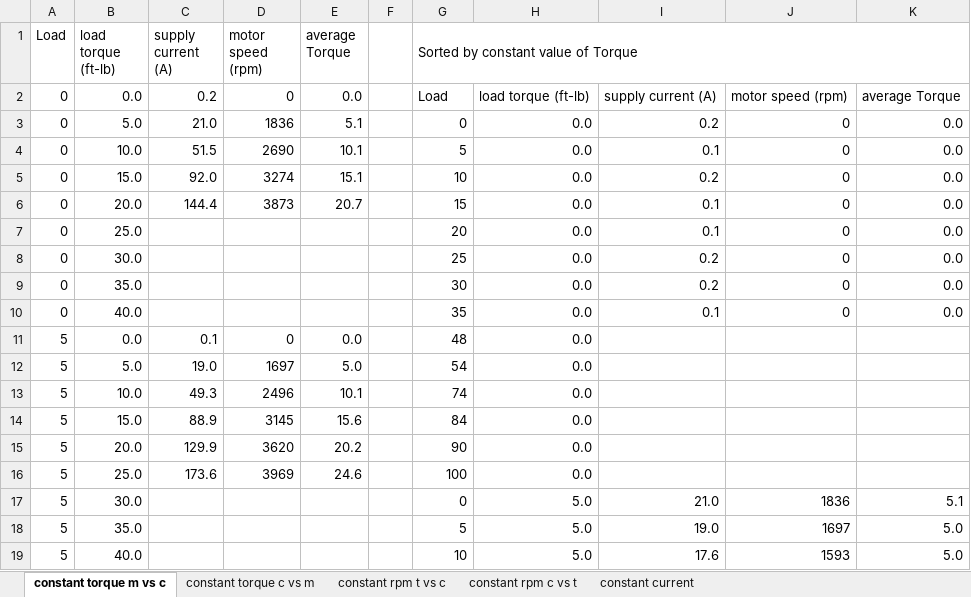
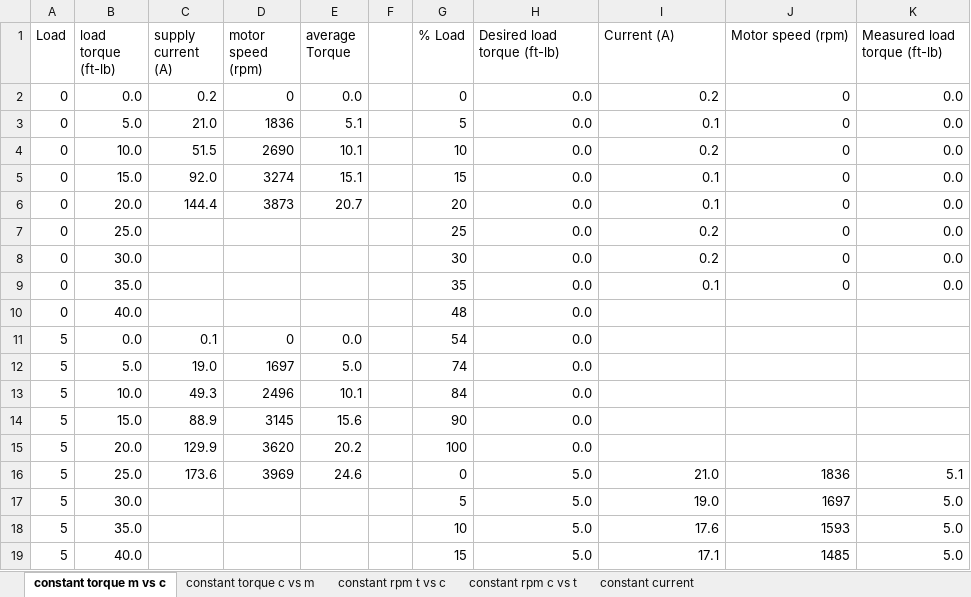
Before and after one commit to LafayetteFormulaElectricVehicle/Physics, an Excel workbook: 4-17-2017/scaled_Sp17_with_Sp16_data.xlsx, sheet constant torque m vs c, drawn as a sheet; only a part is shown; values as stored, in another font and other column widths than the file's, no cell formats; charts and pictures not drawn; removed rows and columns are numbered as before the commit, all else as after; the diff covers the shown part only; the diff names each change by its address in the sheet, - before the commit and + after, or states it on an @@ line.

```diff
--- a/4-17-2017/scaled_Sp17_with_Sp16_data.xlsx (sheet constant torque m vs c)
+++ b/4-17-2017/scaled_Sp17_with_Sp16_data.xlsx (sheet constant torque m vs c)
-G1: Sorted by constant value of Torque
+G1: % Load
-G1:K1 merged
-H1: (empty)
+H1: Desired load torque (ft-lb)
-I1: (empty)
+I1: Current (A)
-J1: (empty)
+J1: Motor speed (rpm)
-K1: (empty)
+K1: Measured load torque (ft-lb)
-G2 (% Load): Load
+G2 (% Load): 0
-H2 (Desired load torque (ft-lb)): load torque (ft-lb)
+H2 (Desired load torque (ft-lb)): 0.0
-I2 (Current (A)): supply current (A)
+I2 (Current (A)): 0.2
-J2 (Motor speed (rpm)): motor speed (rpm)
+J2 (Motor speed (rpm)): 0
-K2 (Measured load torque (ft-lb)): average Torque
+K2 (Measured load torque (ft-lb)): 0.0
-G3 (% Load): 0
+G3 (% Load): 5
-I3 (Current (A)): 0.2
+I3 (Current (A)): 0.1
-G4 (% Load): 5
+G4 (% Load): 10
-I4 (Current (A)): 0.1
+I4 (Current (A)): 0.2
-G5 (% Load): 10
+G5 (% Load): 15
-I5 (Current (A)): 0.2
+I5 (Current (A)): 0.1
-G6 (% Load): 15
+G6 (% Load): 20
-row 7: 0 | 25.0 |  |  |  |  | 20 | 0.0 | 0.1 | 0 | 0.0
-B7 (load torque (ft-lb)): 30.0
+B7 (load torque (ft-lb)): 25.0
-B8 (load torque (ft-lb)): 35.0
+B8 (load torque (ft-lb)): 30.0
-B9 (load torque (ft-lb)): 40.0
+B9 (load torque (ft-lb)): 35.0
+row 10: 0 | 40.0 |  |  |  |  | 48 | 0.0
-G11 (% Load): 48
+G11 (% Load): 54
-G12 (% Load): 54
+G12 (% Load): 74
-G13 (% Load): 74
+G13 (% Load): 84
-G14 (% Load): 84
+G14 (% Load): 90
-G15 (% Load): 90
+G15 (% Load): 100
-row 16: 5 | 25.0 | 173.6 | 3969 | 24.6 |  | 100 | 0.0
-B16 (load torque (ft-lb)): 30.0
+B16 (load torque (ft-lb)): 25.0
-C16 (supply current (A)): (empty)
+C16 (supply current (A)): 173.6
-D16 (motor speed (rpm)): (empty)
+D16 (motor speed (rpm)): 3969
-E16 (average Torque): (empty)
+E16 (average Torque): 24.6
-B17 (load torque (ft-lb)): 35.0
+B17 (load torque (ft-lb)): 30.0
-B18 (load torque (ft-lb)): 40.0
+B18 (load torque (ft-lb)): 35.0
+row 19: 5 | 40.0 |  |  |  |  | 15 | 5.0 | 17.1 | 1485 | 5.0
```
Also changed, not shown: other rows of this sheet, sheet constant rpm c vs t, cell formats, charts or pictures, 4-5-2017/Experimental Setup_4-5-2017.xlsx, 1 other file.
